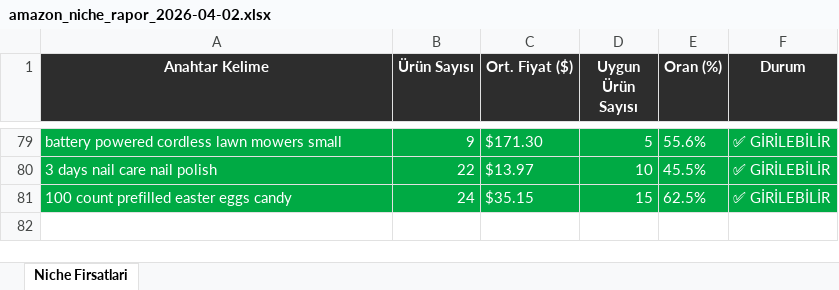
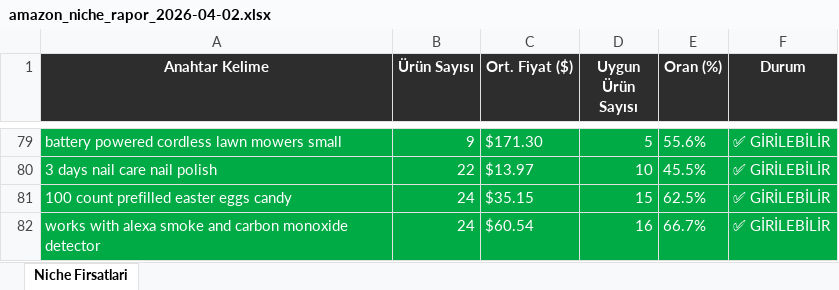
Before and after one commit to furkanarslan3445-coder/amazon-pl-research, an Excel workbook: output/amazon_niche_rapor_2026-04-02.xlsx, sheet Niche Firsatlari, drawn as a sheet; only a part is shown, gaps mark what is left out; values as stored, in another font and other column widths than the file's, no borders; the diff names each change by its address in the sheet, - before the commit and + after, or states it on an @@ line.

```diff
--- a/output/amazon_niche_rapor_2026-04-02.xlsx (sheet Niche Firsatlari)
+++ b/output/amazon_niche_rapor_2026-04-02.xlsx (sheet Niche Firsatlari)
+row 82: works with alexa smoke and carbon monoxide detector | 24 | $60.54 | 16 | 66.7% | ✅ GİRİLEBİLİR
```
Also changed, not shown: 1 other file.
